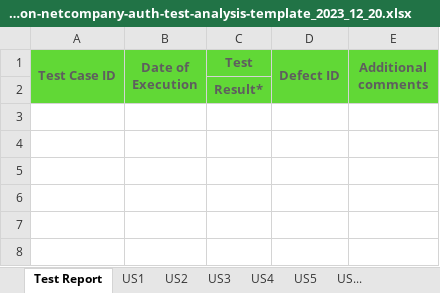
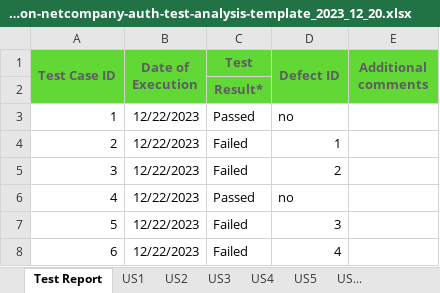
Before and after one commit to strikoua/WebTestHackathon, an Excel workbook: test-analysis/hackathon-netcompany-auth-test-analysis-template_2023_12_20.xlsx, sheet Test Report, drawn as a sheet; values as stored, in another font and other column widths than the file's, no borders; the diff names each change by its address in the sheet, - before the commit and + after, or states it on an @@ line.

Commit message:
First commit of test-analysis (US1 & US2)

```diff
--- a/test-analysis/hackathon-netcompany-auth-test-analysis-template_2023_12_20.xlsx (sheet Test Report)
+++ b/test-analysis/hackathon-netcompany-auth-test-analysis-template_2023_12_20.xlsx (sheet Test Report)
+row 3: 1 | 12/22/2023 | Passed | no
+row 4: 2 | 12/22/2023 | Failed | 1
+row 5: 3 | 12/22/2023 | Failed | 2
+row 6: 4 | 12/22/2023 | Passed | no
+row 7: 5 | 12/22/2023 | Failed | 3
+row 8: 6 | 12/22/2023 | Failed | 4
```
Also changed, not shown: sheet US2, sheet US4, sheet US3, sheet US5, sheet US1.
